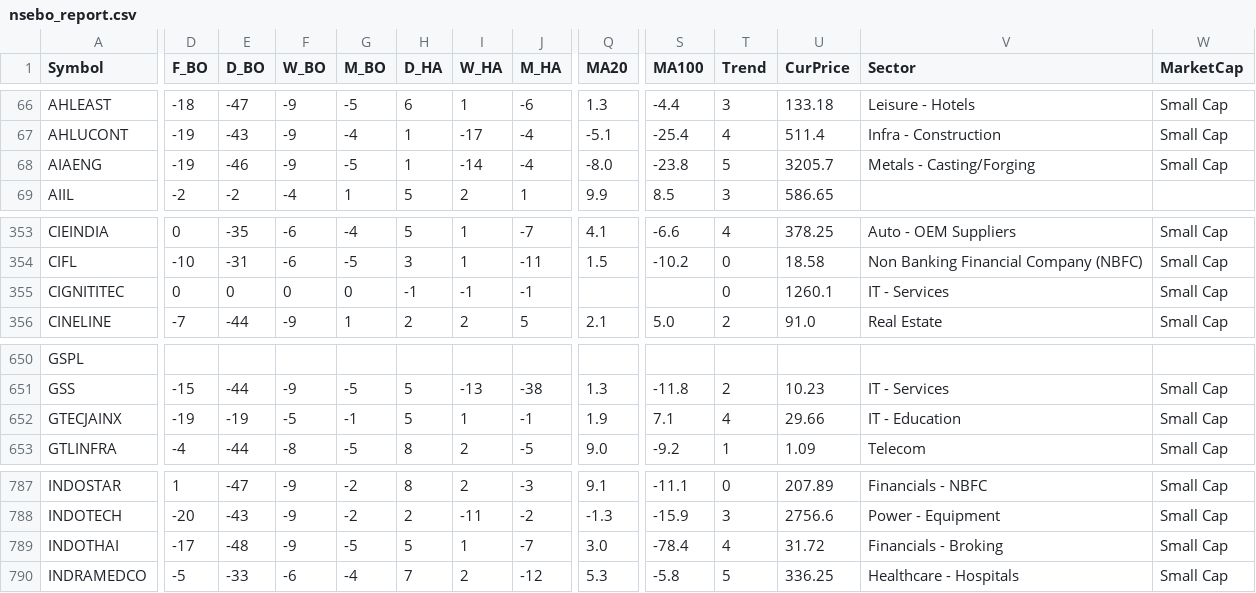
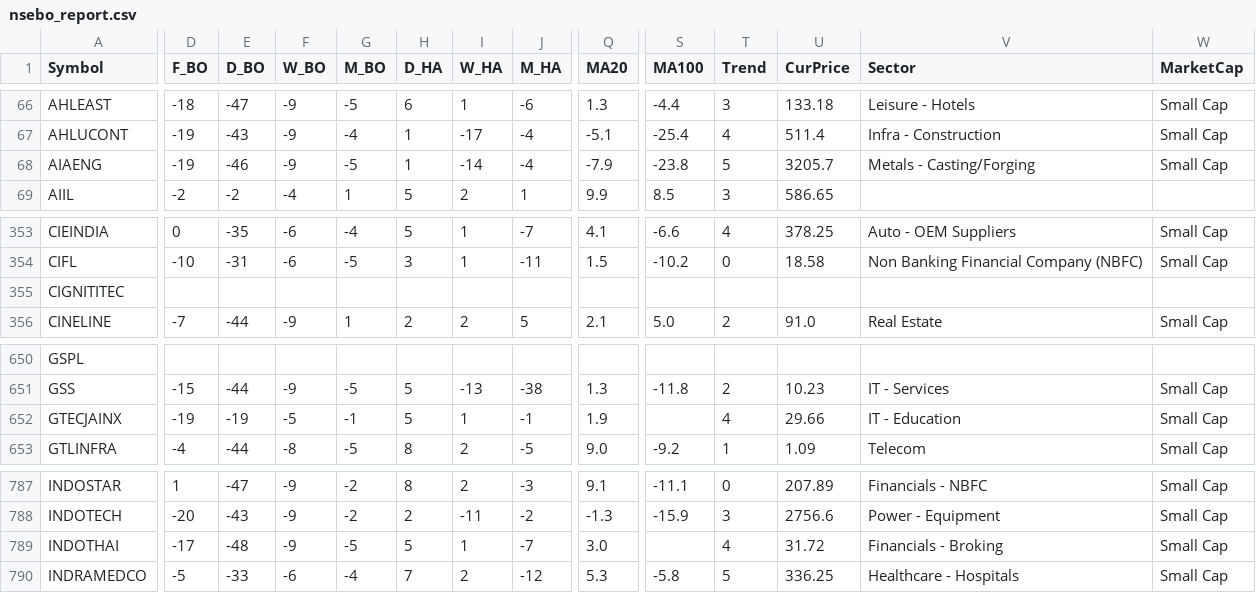
Before and after one commit to aypaninv/market-dashboard, a CSV file: nsebo_report.csv, drawn as a sheet; only a part is shown, gaps mark what is left out; the diff names each change by its address in the sheet, - before the commit and + after, or states it on an @@ line.

```diff
--- a/nsebo_report.csv
+++ b/nsebo_report.csv
-Q68 (MA20): -8.0
+Q68 (MA20): -7.9
-D355 (F_BO): 0
+D355 (F_BO): (empty)
-E355 (D_BO): 0
+E355 (D_BO): (empty)
-F355 (W_BO): 0
+F355 (W_BO): (empty)
-G355 (M_BO): 0
+G355 (M_BO): (empty)
-H355 (D_HA): -1
+H355 (D_HA): (empty)
-I355 (W_HA): -1
+I355 (W_HA): (empty)
-J355 (M_HA): -1
+J355 (M_HA): (empty)
-T355 (Trend): 0
+T355 (Trend): (empty)
-U355 (CurPrice): 1260.1
+U355 (CurPrice): (empty)
-V355 (Sector): IT - Services
+V355 (Sector): (empty)
-W355 (MarketCap): Small Cap
+W355 (MarketCap): (empty)
-S652 (MA100): 7.1
+S652 (MA100): (empty)
-S789 (MA100): -78.4
+S789 (MA100): (empty)
```
Also changed, not shown: nse_data/sector_weekly.csv, nserc_report.csv, 11 other files.
